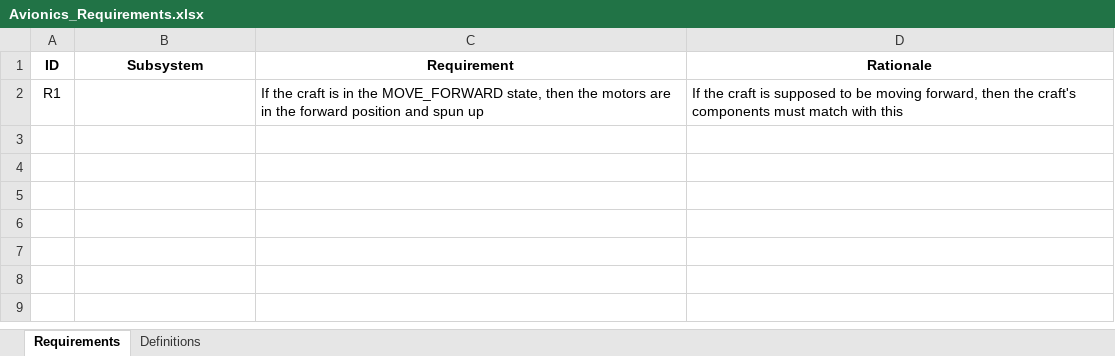
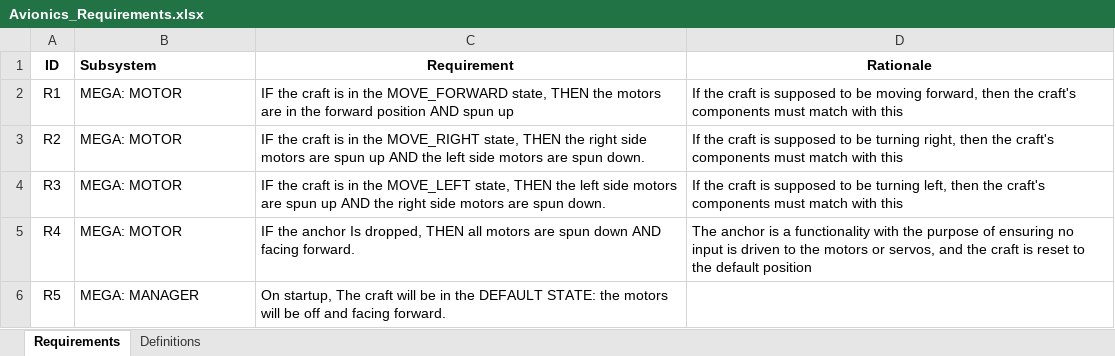
Before and after one commit to EagleEyeisu/FlightSoftware, an Excel workbook: Documentation/Avionics_Requirements.xlsx, sheet Requirements, drawn as a sheet; values as stored, in another font and other column widths than the file's, no borders; the diff names each change by its address in the sheet, - before the commit and + after, or states it on an @@ line.

Commit message:
Updating documentation

```diff
--- a/Documentation/Avionics_Requirements.xlsx (sheet Requirements)
+++ b/Documentation/Avionics_Requirements.xlsx (sheet Requirements)
-B1 alignment: center
+B1 alignment: left
-B2 (Subsystem): (empty)
+B2 (Subsystem): MEGA: MOTOR
-C2 (Requirement): If the craft is in the MOVE_FORWARD state, then the motors are in the forward position and spun up
+C2 (Requirement): IF the craft is in the MOVE_FORWARD state, THEN the motors are in the forward position AND spun up
+row 3: R2 | MEGA: MOTOR | IF the craft is in the MOVE_RIGHT state, THEN the right side motors are spun up AND the left side motors are spun down. | If the craft is supposed to be turning right, then the craft's components must match with this
+row 4: R3 | MEGA: MOTOR | IF the craft is in the MOVE_LEFT state, THEN the left side motors are spun up AND the right side motors are spun down. | If the craft is supposed to be turning left, then the craft's components must match with this
+row 5: R4 | MEGA: MOTOR | IF the anchor Is dropped, THEN all motors are spun down AND facing forward. | The anchor is a functionality with the purpose of ensuring no input is driven to the motors or servos, and the craft is reset to the default position
+row 6: R5 | MEGA: MANAGER | On startup, The craft will be in the DEFAULT STATE: the motors will be off and facing forward.
```
Also changed, not shown: sheet Definitions, 2 other files.
